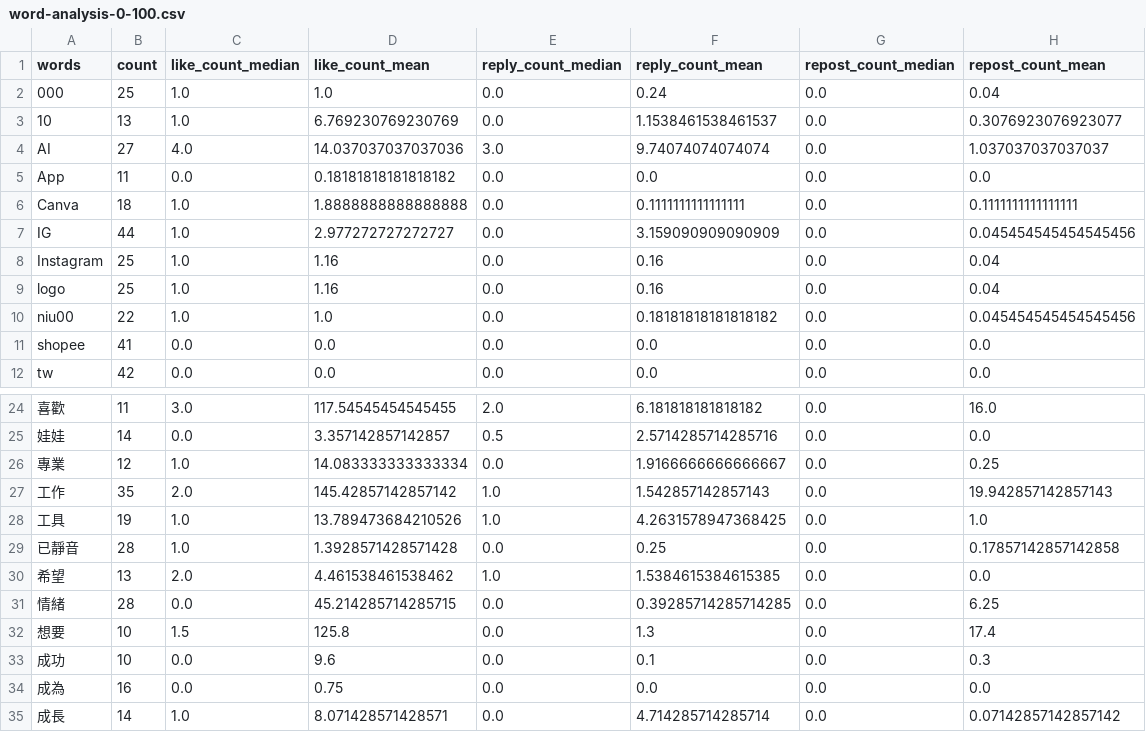
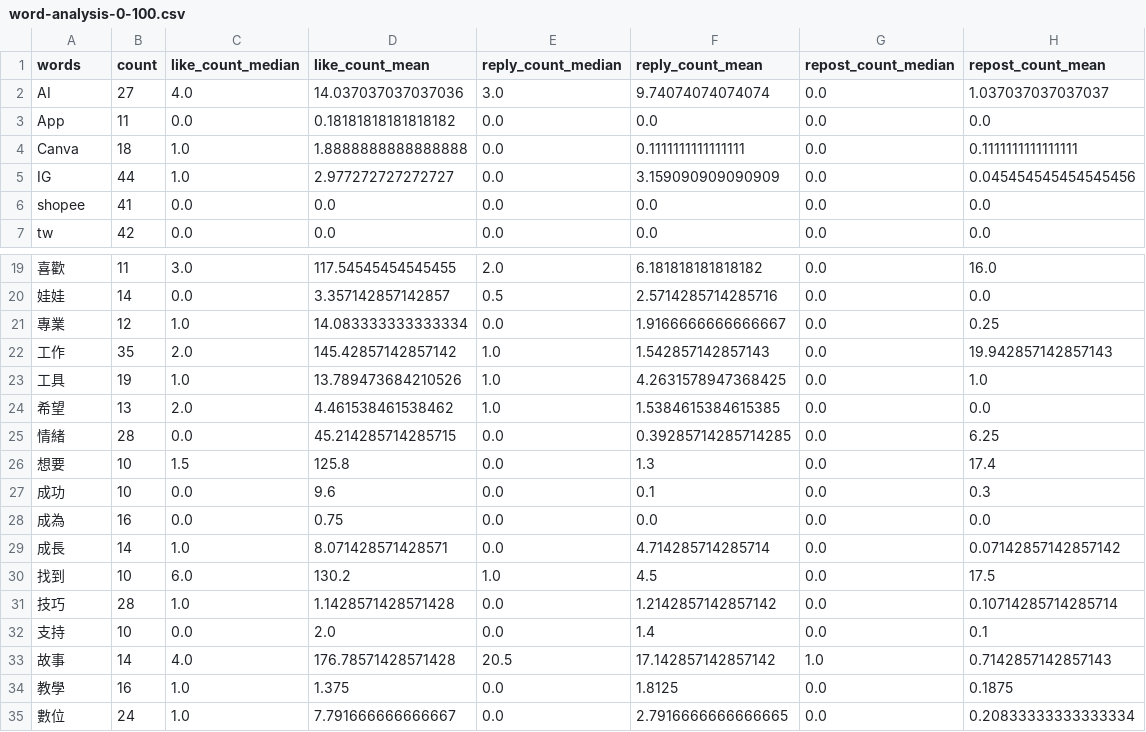
Before and after one commit to clairekuo0913/threads-scrapper, a CSV file: scripts/tables/word-analysis-0-100.csv, drawn as a sheet; only a part is shown, gaps mark what is left out; the shorter side is filled out with more unchanged rows.

```diff
--- a/scripts/tables/word-analysis-0-100.csv
+++ b/scripts/tables/word-analysis-0-100.csv
@@ -1,4 +1,2 @@
 words,count,like_count_median,like_count_mean,reply_count_median,reply_count_mean,repost_count_median,repost_count_mean
-000,25,1.0,1.0,0.0,0.24,0.0,0.04
-10,13,1.0,6.769230769230769,0.0,1.1538461538461537,0.0,0.3076923076923077
 AI,27,4.0,14.037037037037036,3.0,9.74074074074074,0.0,1.037037037037037
@@ -7,5 +5,2 @@ Canva,18,1.0,1.8888888888888888,0.0,0.1111111111111111,0.0,0.1111111111111111
 IG,44,1.0,2.977272727272727,0.0,3.159090909090909,0.0,0.045454545454545456
-Instagram,25,1.0,1.16,0.0,0.16,0.0,0.04
-logo,25,1.0,1.16,0.0,0.16,0.0,0.04
-niu00,22,1.0,1.0,0.0,0.18181818181818182,0.0,0.045454545454545456
 shopee,41,0.0,0.0,0.0,0.0,0.0,0.0
@@ -28,3 +23,2 @@ tw,42,0.0,0.0,0.0,0.0,0.0,0.0
 工具,19,1.0,13.789473684210526,1.0,4.2631578947368425,0.0,1.0
-已靜音,28,1.0,1.3928571428571428,0.0,0.25,0.0,0.17857142857142858
 希望,13,2.0,4.461538461538462,1.0,1.5384615384615385,0.0,0.0
```
Also changed, not shown: scripts/tables/word-analysis-100-1k.csv, scripts/tables/word-analysis-100k-1m.csv, 56 other files.
